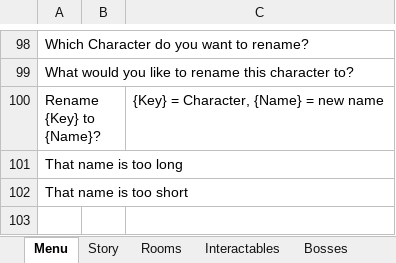
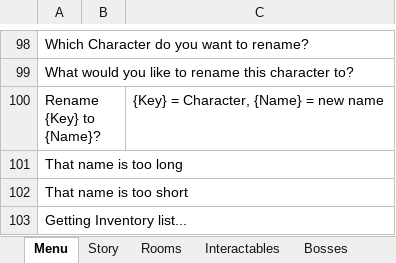
Before and after one commit to danielnavarro831/Spell_Caster, an Excel workbook: Spell_Caster_Strings.xlsx, sheet Menu, drawn as a sheet; only a part is shown, gaps mark what is left out; values as stored, in another font and other column widths than the file's, no borders; charts and pictures not drawn; the diff names each change by its address in the sheet, - before the commit and + after, or states it on an @@ line.

Commit message:
Version 1.11
Items now sorted when viewing inventory list
Spell tuning changes
MP Cost changes

```diff
--- a/Spell_Caster_Strings.xlsx (sheet Menu)
+++ b/Spell_Caster_Strings.xlsx (sheet Menu)
+row 103: Getting Inventory list...
```
Also changed, not shown: 3 other files.
